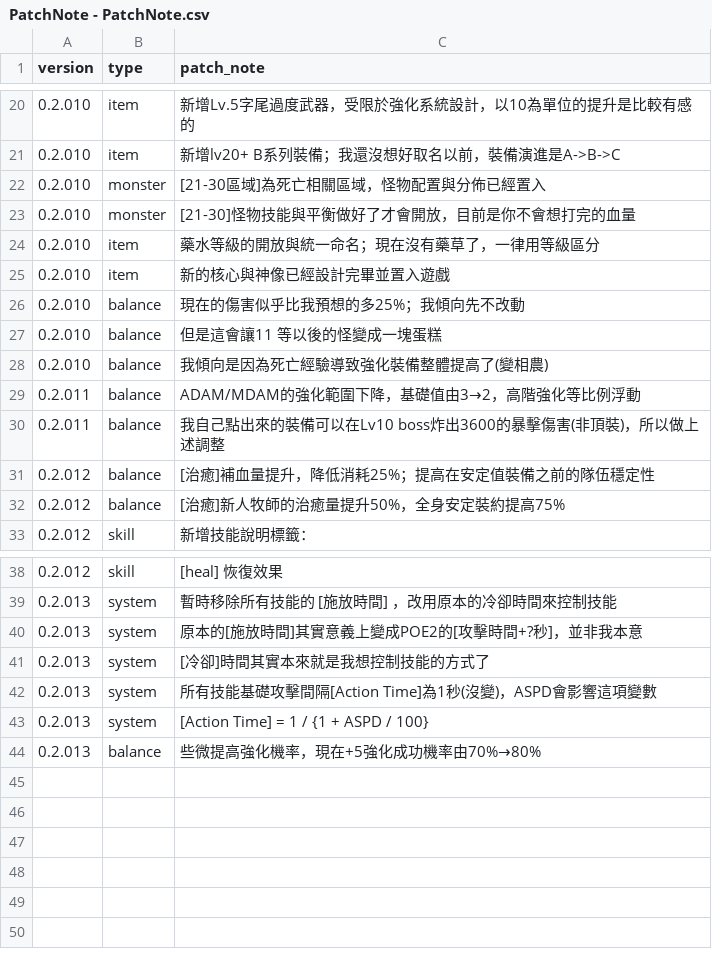
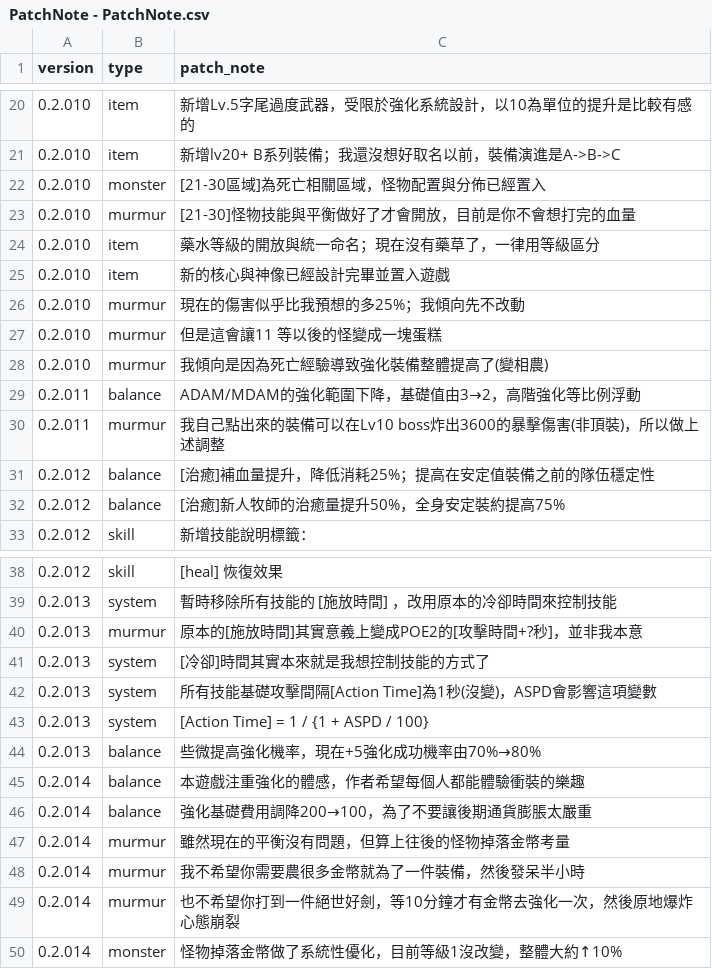
Before and after one commit to longagoseason/Dream-Crafter, a CSV file: source/PatchNote - PatchNote.csv, drawn as a sheet; only a part is shown, gaps mark what is left out.

```diff
--- a/source/PatchNote - PatchNote.csv
+++ b/source/PatchNote - PatchNote.csv
@@ -22,10 +22,10 @@ version,type,patch_note
 0.2.010,monster,[21-30區域]為死亡相關區域，怪物配置與分佈已經置入
-0.2.010,monster,[21-30]怪物技能與平衡做好了才會開放，目前是你不會想打完的血量
+0.2.010,murmur,[21-30]怪物技能與平衡做好了才會開放，目前是你不會想打完的血量
 0.2.010,item,藥水等級的開放與統一命名；現在沒有藥草了，一律用等級區分
 0.2.010,item,新的核心與神像已經設計完畢並置入遊戲
-0.2.010,balance,現在的傷害似乎比我預想的多25%；我傾向先不改動
-0.2.010,balance,但是這會讓11 等以後的怪變成一塊蛋糕
-0.2.010,balance,我傾向是因為死亡經驗導致強化裝備整體提高了(變相農)
+0.2.010,murmur,現在的傷害似乎比我預想的多25%；我傾向先不改動
+0.2.010,murmur,但是這會讓11 等以後的怪變成一塊蛋糕
+0.2.010,murmur,我傾向是因為死亡經驗導致強化裝備整體提高了(變相農)
 0.2.011,balance,ADAM/MDAM的強化範圍下降，基礎值由3→2，高階強化等比例浮動
-0.2.011,balance,我自己點出來的裝備可以在Lv10 boss炸出3600的暴擊傷害(非頂裝)，所以做上述調整
+0.2.011,murmur,我自己點出來的裝備可以在Lv10 boss炸出3600的暴擊傷害(非頂裝)，所以做上述調整
 0.2.012,balance,[治癒]補血量提升，降低消耗25%；提高在安定值裝備之前的隊伍穩定性
@@ -39,3 +39,3 @@ version,type,patch_note
 0.2.013,system,暫時移除所有技能的 [施放時間] ，改用原本的冷卻時間來控制技能
-0.2.013,system,原本的[施放時間]其實意義上變成POE2的[攻擊時間+?秒]，並非我本意
+0.2.013,murmur,原本的[施放時間]其實意義上變成POE2的[攻擊時間+?秒]，並非我本意
 0.2.013,system,[冷卻]時間其實本來就是我想控制技能的方式了
@@ -44 +44,7 @@ version,type,patch_note
 0.2.013,balance,些微提高強化機率，現在+5強化成功機率由70%→80%
+0.2.014,balance,本遊戲注重強化的體感，作者希望每個人都能體驗衝裝的樂趣
+0.2.014,balance,強化基礎費用調降200→100，為了不要讓後期通貨膨脹太嚴重
+0.2.014,murmur,雖然現在的平衡沒有問題，但算上往後的怪物掉落金幣考量
+0.2.014,murmur,我不希望你需要農很多金幣就為了一件裝備，然後發呆半小時
+0.2.014,murmur,也不希望你打到一件絕世好劍，等10分鐘才有金幣去強化一次，然後原地爆炸心態崩裂
+0.2.014,monster,怪物掉落金幣做了系統性優化，目前等級1沒改變，整體大約↑10%
```
Also changed, not shown: source/monsters - monsters.csv, 1 other file.
